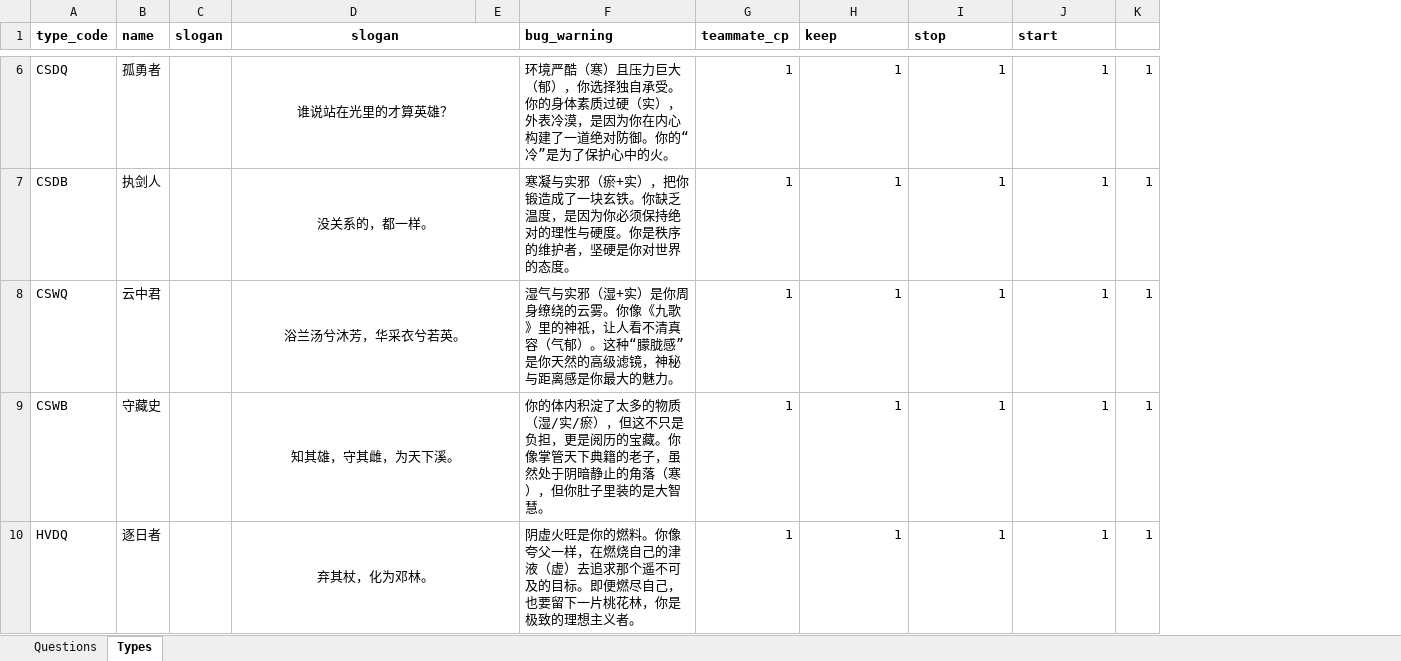
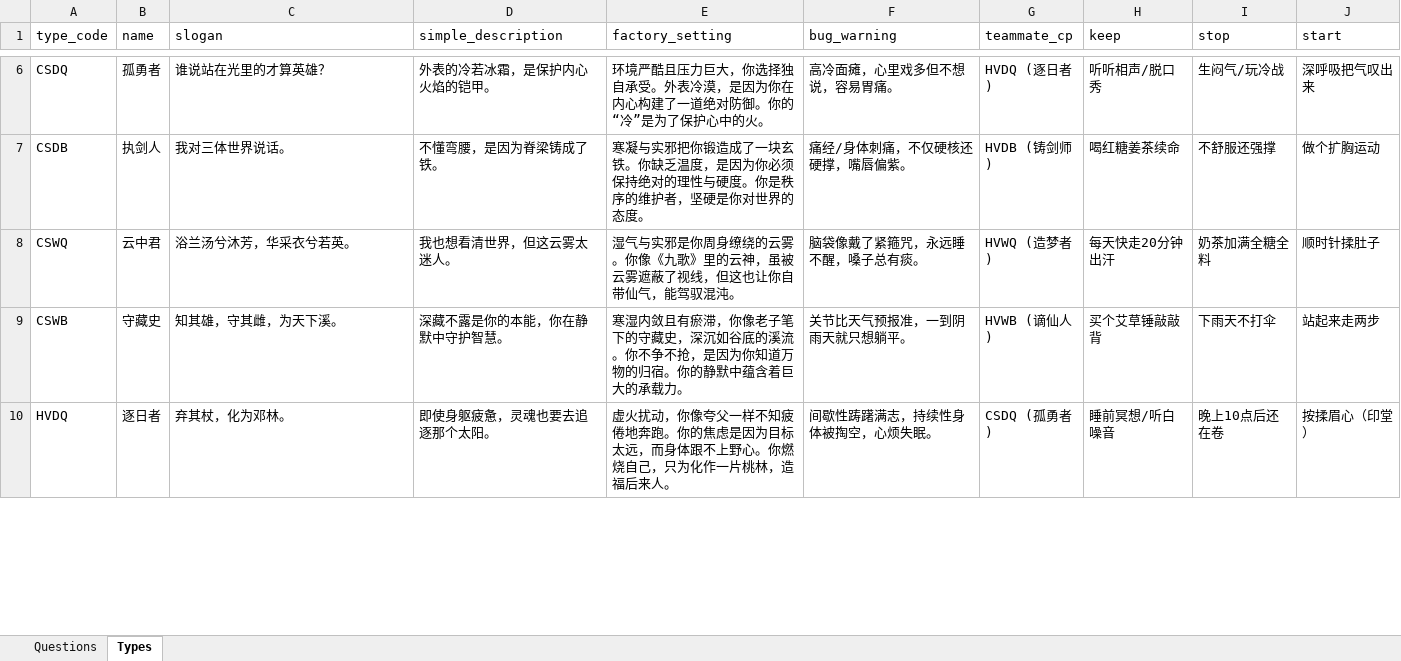
Before and after one commit to hhh-dahah/CyberTCM, an Excel workbook: database.xlsx, sheet Types, drawn as a sheet; only a part is shown, gaps mark what is left out; values as stored, in another font and other column widths than the file's, no borders; removed rows and columns are numbered as before the commit, all else as after; the diff covers the shown part only; the diff names each change by its address in the sheet, - before the commit and + after, or states it on an @@ line.

```diff
--- a/database.xlsx (sheet Types)
+++ b/database.xlsx (sheet Types)
-column C (slogan), empty
-column E, empty
+column D (simple_description), rows 6-10: 外表的冷若冰霜，是保护内心火焰的铠甲。 | 不懂弯腰，是因为脊梁铸成了铁。 | 我也想看清世界，但这云雾太迷人。 | 深藏不露是你的本能，你在静默中守护智慧。 | 即使身躯疲惫，灵魂也要去追逐那个太阳。
+column E (factory_setting), rows 6-10: 环境严酷且压力巨大，你选择独自承受。外表冷漠，是因为你在内心构建了一道绝对防御。你的“冷”是为了保护心中的火。 | 寒凝与实邪把你锻造成了一块玄铁。你缺乏温度，是因为你必须保持绝对的理性与硬度。你是秩序的维护者，坚硬是你对世界的态度。 | 湿气与实邪是你周身缭绕的云雾。你像《九歌》里的云神，虽被云雾遮蔽了视线，但这也让你自带仙气，能驾驭混沌。 | 寒湿内敛且有瘀滞，你像老子笔下的守藏史，深沉如谷底的溪流。你不争不抢，是因为你知道万物的归宿。你的静默中蕴含着巨大的承载力。 | 虚火扰动，你像夸父一样不知疲倦地奔跑。你的焦虑是因为目标太远，而身体跟不上野心。你燃烧自己，只为化作一片桃林，造福后来人。
-column K, rows 6-10: all 1
-A1:B1 bold: on
+A1:B1 bold: off
-C1 bold: on
+C1 bold: off
-C1:C10 alignment: center
+C1:C10 alignment: left
-D1:E1 merged
-F1:J1 bold: on
+F1:J1 bold: off
-D6:E6 merged
-F6 (bug_warning): 环境严酷（寒）且压力巨大（郁），你选择独自承受。你的身体素质过硬（实），外表冷漠，是因为你在内心构建了一道绝对防御。你的“冷”是为了保护心中的火。
+F6 (bug_warning): 高冷面瘫，心里戏多但不想说，容易胃痛。
-G6 (teammate_cp): 1
+G6 (teammate_cp): HVDQ (逐日者)
-H6 (keep): 1
+H6 (keep): 听听相声/脱口秀
-I6 (stop): 1
+I6 (stop): 生闷气/玩冷战
-J6 (start): 1
+J6 (start): 深呼吸把气叹出来
-C7 (slogan): 没关系的，都一样。
+C7 (slogan): 我对三体世界说话。
-D7:E7 merged
-F7 (bug_warning): 寒凝与实邪（瘀+实），把你锻造成了一块玄铁。你缺乏温度，是因为你必须保持绝对的理性与硬度。你是秩序的维护者，坚硬是你对世界的态度。
+F7 (bug_warning): 痛经/身体刺痛，不仅硬核还硬撑，嘴唇偏紫。
-G7 (teammate_cp): 1
+G7 (teammate_cp): HVDB (铸剑师)
-H7 (keep): 1
+H7 (keep): 喝红糖姜茶续命
-I7 (stop): 1
+I7 (stop): 不舒服还强撑
-J7 (start): 1
+J7 (start): 做个扩胸运动
-D8:E8 merged
-F8 (bug_warning): 湿气与实邪（湿+实）是你周身缭绕的云雾。你像《九歌》里的神祇，让人看不清真容（气郁）。这种“朦胧感”是你天然的高级滤镜，神秘与距离感是你最大的魅力。
+F8 (bug_warning): 脑袋像戴了紧箍咒，永远睡不醒，嗓子总有痰。
-G8 (teammate_cp): 1
+G8 (teammate_cp): HVWQ (造梦者)
-H8 (keep): 1
+H8 (keep): 每天快走20分钟出汗
-I8 (stop): 1
+I8 (stop): 奶茶加满全糖全料
-J8 (start): 1
+J8 (start): 顺时针揉肚子
-D9:E9 merged
-F9 (bug_warning): 你的体内积淀了太多的物质（湿/实/瘀），但这不只是负担，更是阅历的宝藏。你像掌管天下典籍的老子，虽然处于阴暗静止的角落（寒），但你肚子里装的是大智慧。
+F9 (bug_warning): 关节比天气预报准，一到阴雨天就只想躺平。
-G9 (teammate_cp): 1
+G9 (teammate_cp): HVWB (谪仙人)
-H9 (keep): 1
+H9 (keep): 买个艾草锤敲敲背
-I9 (stop): 1
+I9 (stop): 下雨天不打伞
-J9 (start): 1
+J9 (start): 站起来走两步
-D10:E10 merged
-F10 (bug_warning): 阴虚火旺是你的燃料。你像夸父一样，在燃烧自己的津液（虚）去追求那个遥不可及的目标。即便燃尽自己，也要留下一片桃花林，你是极致的理想主义者。
+F10 (bug_warning): 间歇性踌躇满志，持续性身体被掏空，心烦失眠。
-G10 (teammate_cp): 1
+G10 (teammate_cp): CSDQ (孤勇者)
-H10 (keep): 1
+H10 (keep): 睡前冥想/听白噪音
-I10 (stop): 1
+I10 (stop): 晚上10点后还在卷
-J10 (start): 1
+J10 (start): 按揉眉心（印堂）
```
Also changed, not shown: 56 edited cells, cell formats and merged cells elsewhere in this sheet, 3 other files.
